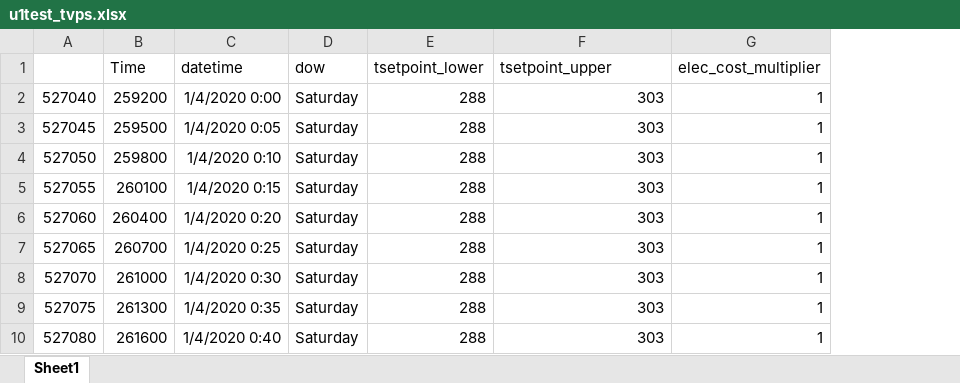
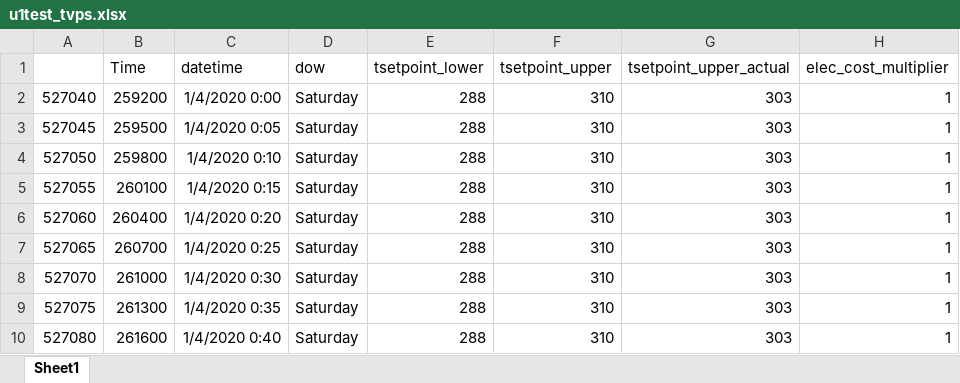
Before and after one commit to henze-research-group/MODRLC, an Excel workbook: examples/python/lasso_and_n4sid/n4sid_v6/output/u1test_tvps.xlsx, sheet Sheet1, drawn as a sheet; only a part is shown; values as stored, in another font and other column widths than the file's, no borders; addresses are those after the commit; the diff names each change by its address in the sheet, - before the commit and + after, or states it on an @@ line.

Commit message:
adjust start time

```diff
--- a/examples/python/lasso_and_n4sid/n4sid_v6/output/u1test_tvps.xlsx (sheet Sheet1)
+++ b/examples/python/lasso_and_n4sid/n4sid_v6/output/u1test_tvps.xlsx (sheet Sheet1)
+column F (tsetpoint_upper), rows 2-10: all 310
-G1: tsetpoint_upper
+G1: tsetpoint_upper_actual
```
Also changed, not shown: 3 other files.
